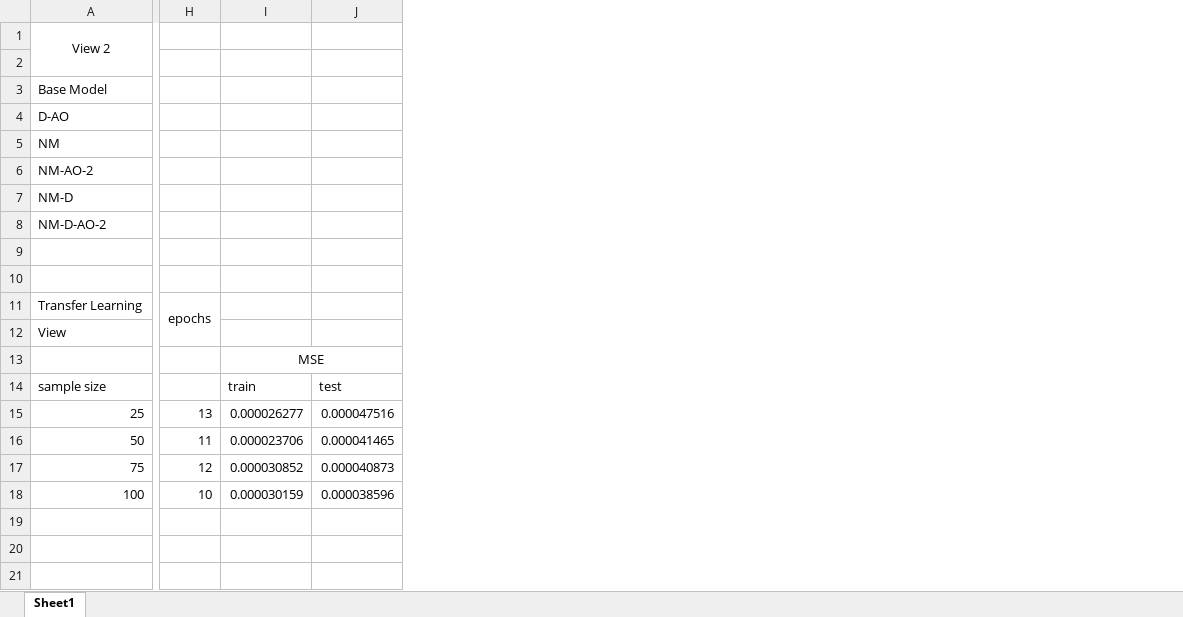
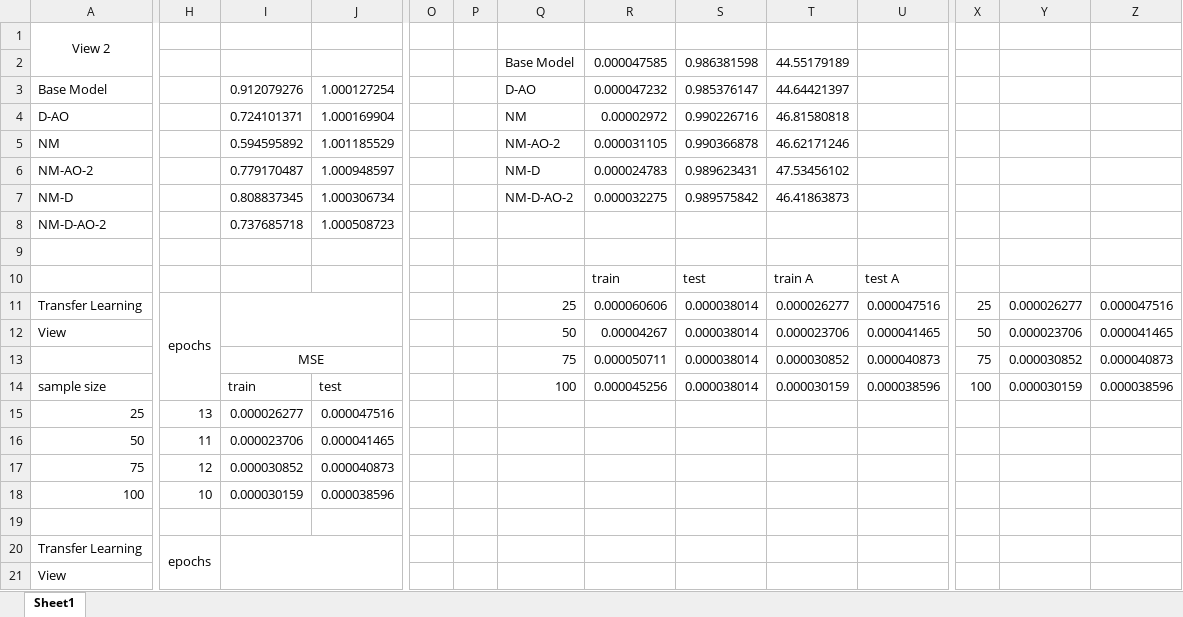
Before and after one commit to maqorbani/Thesis, an Excel workbook: report.xlsx, sheet Sheet1, drawn as a sheet; only a part is shown, gaps mark what is left out; values as stored, in another font and other column widths than the file's, no borders; charts and pictures and conditional formats not drawn; removed rows and columns are numbered as before the commit, all else as after; rows hold the shown columns only; the diff covers the shown part only; the diff names each change by its address in the sheet, - before the commit and + after, or states it on an @@ line.

Commit message:
report.xlsx was updated

```diff
--- a/report.xlsx (sheet Sheet1)
+++ b/report.xlsx (sheet Sheet1)
+column O, empty
+column P, empty
+column Q, rows 2-14: Base Model | D-AO | NM | NM-AO-2 | NM-D | NM-D-AO-2 |  |  |  | 25 | 50 | 75 | 100
+column R, rows 2-14: 0.000047585 | 0.000047232 | 0.00002972 | 0.000031105 | 0.000024783 | 0.000032275 |  |  | train | 0.000060606 | 0.00004267 | 0.000050711 | 0.000045256
+column S, rows 2-14: 0.986381598 | 0.985376147 | 0.990226716 | 0.990366878 | 0.989623431 | 0.989575842 |  |  | test | 0.000038014 | 0.000038014 | 0.000038014 | 0.000038014
+column T, rows 2-14: 44.55179189 | 44.64421397 | 46.81580818 | 46.62171246 | 47.53456102 | 46.41863873 |  |  | train A | 0.000026277 | 0.000023706 | 0.000030852 | 0.000030159
+column U, rows 10-14: test A | 0.000047516 | 0.000041465 | 0.000040873 | 0.000038596
+column X, rows 11-14: 25 | 50 | 75 | 100
+column Y, rows 11-14: 0.000026277 | 0.000023706 | 0.000030852 | 0.000030159
+column Z, rows 11-14: 0.000047516 | 0.000041465 | 0.000040873 | 0.000038596
-I3: (empty)
+I3: 0.912079276
-J3: (empty)
+J3: 1.000127254
-I4: (empty)
+I4: 0.724101371
-J4: (empty)
+J4: 1.000169904
-I5: (empty)
+I5: 0.594595892
-J5: (empty)
+J5: 1.001185529
-I6: (empty)
+I6: 0.779170487
-J6: (empty)
+J6: 1.000948597
-I7: (empty)
+I7: 0.808837345
-J7: (empty)
+J7: 1.000306734
-I8: (empty)
+I8: 0.737685718
-J8: (empty)
+J8: 1.000508723
-row 10: (empty)
+row 10:  |  |  |  |  |  |  | train | test | train A | test A
-H11:H12 merged
+H11:H14 merged
+I11:N12 merged
+row 19: (empty)
+row 20: Transfer Learning | epochs
+row 21: View
```
Also changed, not shown: 6 added rows, 2 added columns and merged cells elsewhere in this sheet, charts or pictures.
